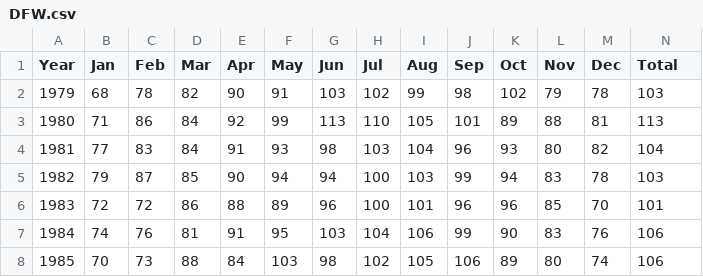
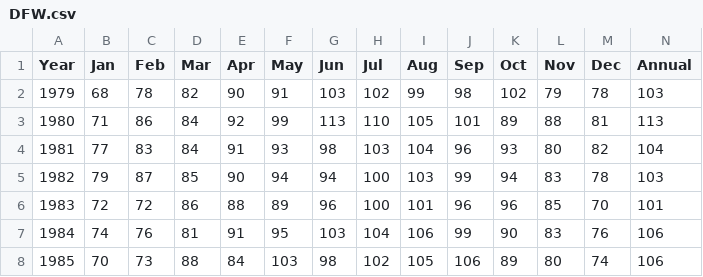
Before and after one commit to etolkine/Forecasting, a CSV file: DFW.csv, drawn as a sheet; only a part is shown.

Commit message:
Update DFW.csv

```diff
--- a/DFW.csv
+++ b/DFW.csv
@@ -1,2 +1,2 @@
-Year,Jan,Feb,Mar,Apr,May,Jun,Jul,Aug,Sep,Oct,Nov,Dec,Total
+Year,Jan,Feb,Mar,Apr,May,Jun,Jul,Aug,Sep,Oct,Nov,Dec,Annual
 1979,68,78,82,90,91,103,102,99,98,102,79,78,103
```
